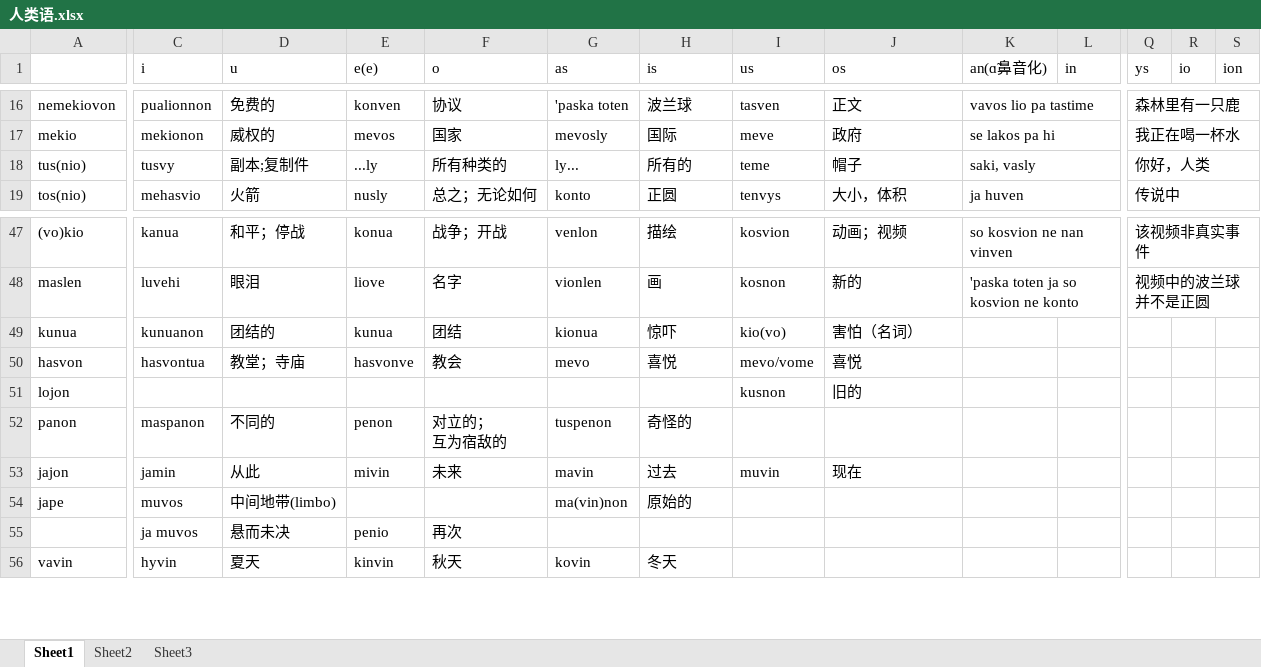
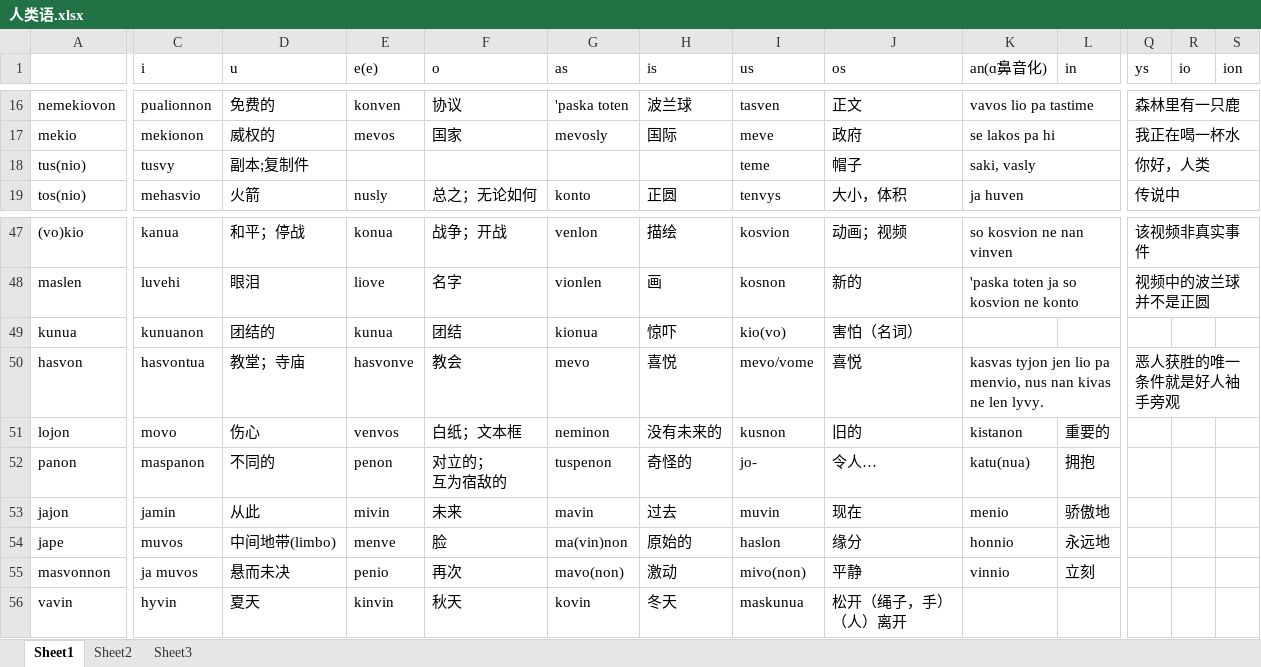
Before and after one commit to Valois-Kuai/vaslanvio, an Excel workbook: file/人类语.xlsx, sheet Sheet1, drawn as a sheet; only a part is shown, gaps mark what is left out; values as stored, in another font and other column widths than the file's, no cell formats; charts and pictures not drawn; removed rows and columns are numbered as before the commit, all else as after; rows hold the shown columns only; ↵ is a line break in a cell; the diff covers the shown part only; the diff names each change by its address in the sheet, - before the commit and + after, or states it on an @@ line.

Commit message:
第十三次

```diff
--- a/file/人类语.xlsx (sheet Sheet1)
+++ b/file/人类语.xlsx (sheet Sheet1)
-E18 (e(e)): ...ly
+E18 (e(e)): (empty)
-F18 (o): 所有种类的
+F18 (o): (empty)
-G18 (as): ly...
+G18 (as): (empty)
-H18 (is): 所有的
+H18 (is): (empty)
-K50 (an(ɑ̃鼻音化)): (empty)
+K50 (an(ɑ̃鼻音化)): kasvas tyjon jen lio pa menvio, nus nan kivas ne len lyvy.
+K50:P50 merged
-Q50 (ys): (empty)
+Q50 (ys): 恶人获胜的唯一条件就是好人袖手旁观
+Q50:S50 merged
-C51 (i): (empty)
+C51 (i): movo
-D51 (u): (empty)
+D51 (u): 伤心
-E51 (e(e)): (empty)
+E51 (e(e)): venvos
-F51 (o): (empty)
+F51 (o): 白纸；文本框
-G51 (as): (empty)
+G51 (as): neminon
-H51 (is): (empty)
+H51 (is): 没有未来的
-K51 (an(ɑ̃鼻音化)): (empty)
+K51 (an(ɑ̃鼻音化)): kistanon
-L51 (in): (empty)
+L51 (in): 重要的
-I52 (us): (empty)
+I52 (us): jo-
-J52 (os): (empty)
+J52 (os): 令人…
-K52 (an(ɑ̃鼻音化)): (empty)
+K52 (an(ɑ̃鼻音化)): katu(nua)
-L52 (in): (empty)
+L52 (in): 拥抱
-K53 (an(ɑ̃鼻音化)): (empty)
+K53 (an(ɑ̃鼻音化)): menio
-L53 (in): (empty)
+L53 (in): 骄傲地
-E54 (e(e)): (empty)
+E54 (e(e)): menve
-F54 (o): (empty)
+F54 (o): 脸
-I54 (us): (empty)
+I54 (us): haslon
-J54 (os): (empty)
+J54 (os): 缘分
-K54 (an(ɑ̃鼻音化)): (empty)
+K54 (an(ɑ̃鼻音化)): honnio
-L54 (in): (empty)
+L54 (in): 永远地
-row 55:  | ja muvos | 悬而未决 | penio | 再次
+row 55: masvonnon | ja muvos | 悬而未决 | penio | 再次 | mavo(non) | 激动 | mivo(non) | 平静 | vinnio | 立刻
-I56 (us): (empty)
+I56 (us): maskunua
-J56 (os): (empty)
+J56 (os): 松开（绳子，手） ↵ （人）离开
```
Also changed, not shown: 44 added rows, 2 removed rows, 85 edited cells and merged cells elsewhere in this sheet, cell formats.
